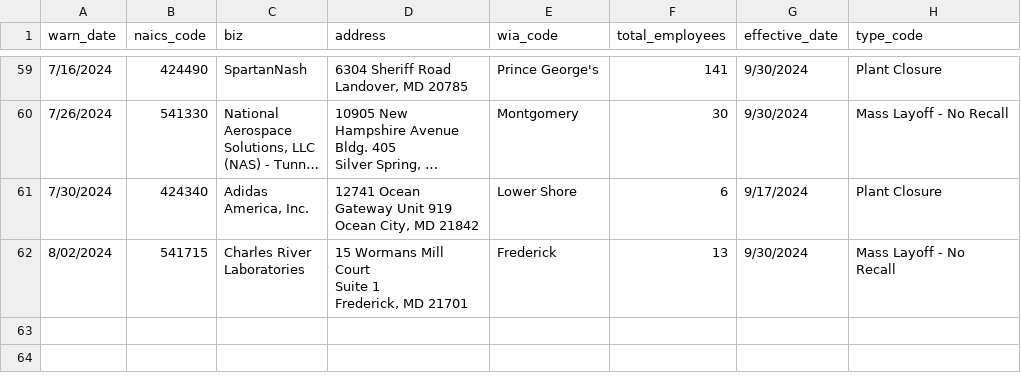
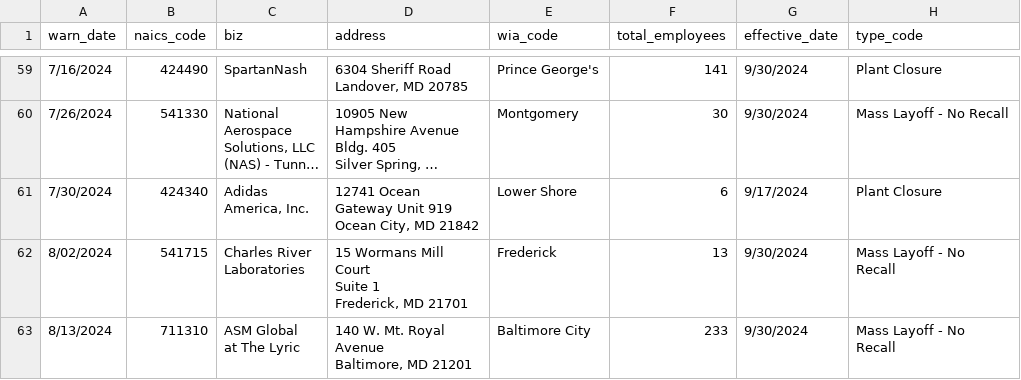
Before and after one commit to ndelkamiller/nicarscrape, a CSV file: warn-data.csv, drawn as a sheet; only a part is shown, gaps mark what is left out; long unchanged cells end in …; ↵ is a line break in a cell; the diff names each change by its address in the sheet, - before the commit and + after, or states it on an @@ line.

```diff
--- a/warn-data.csv
+++ b/warn-data.csv
+row 63: 8/13/2024 | 711310 | ASM Global ↵ at The Lyric | 140 W. Mt. Royal ↵ Avenue ↵ Baltimore, MD 21201 | Baltimore City | 233 | 9/30/2024 | Mass Layoff - No ↵ Recall
```
